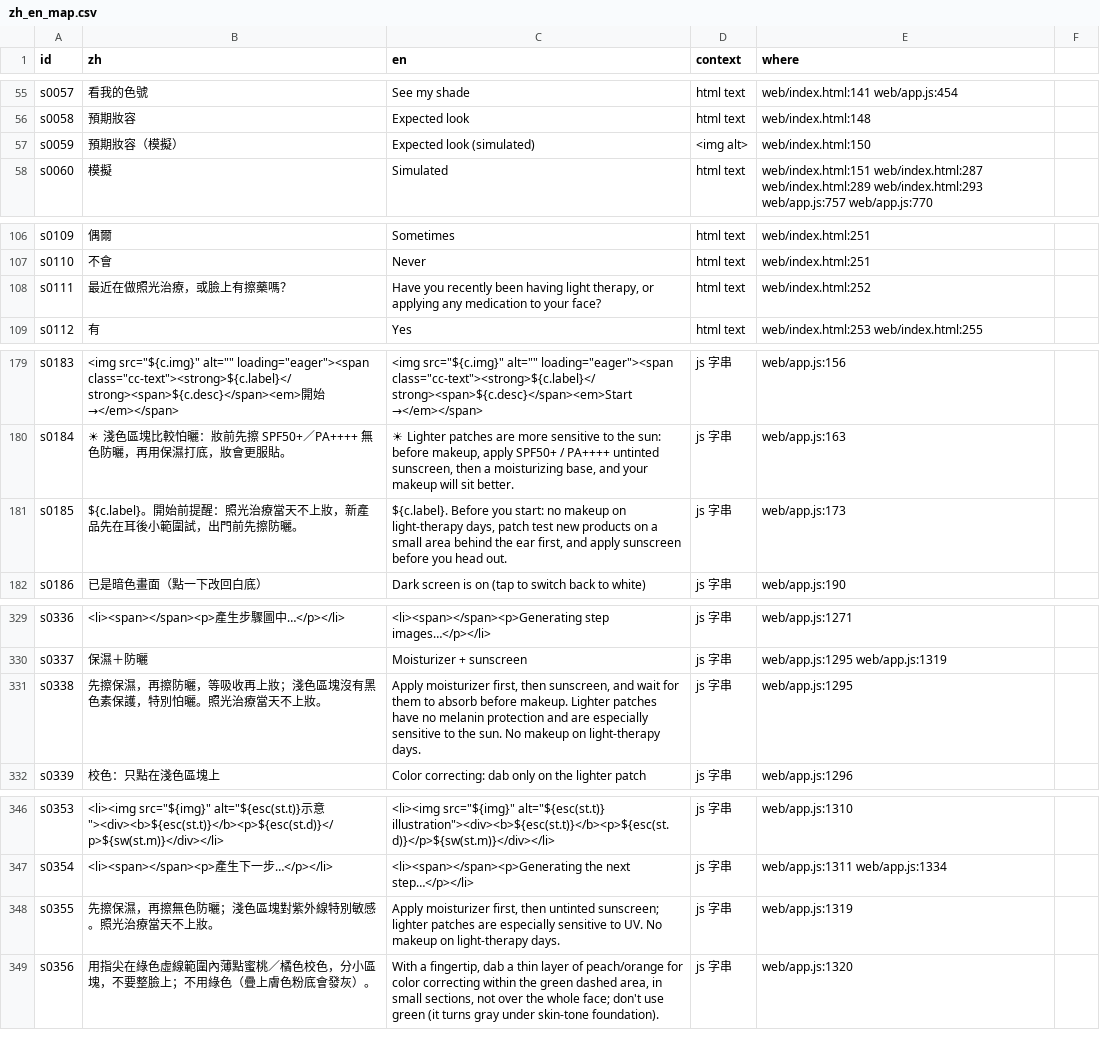
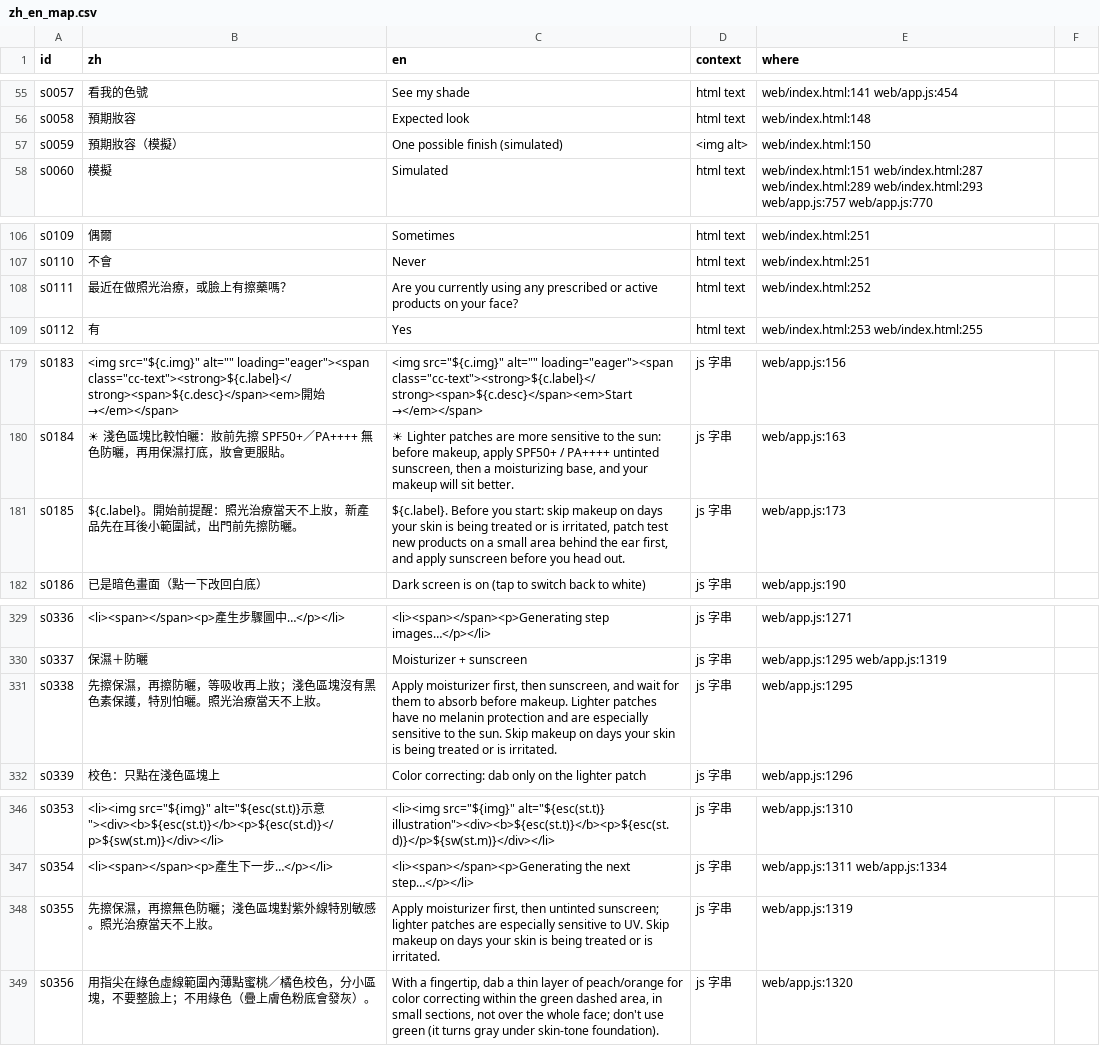
Before and after one commit to jiarong0423/goodglow-try-on, a CSV file: docs/i18n/zh_en_map.csv, drawn as a sheet; only a part is shown, gaps mark what is left out; the diff covers the shown part only; the diff names each change by its address in the sheet, - before the commit and + after, or states it on an @@ line.

```diff
--- a/docs/i18n/zh_en_map.csv
+++ b/docs/i18n/zh_en_map.csv
-C57 (en): Expected look (simulated)
+C57 (en): One possible finish (simulated)
-C108 (en): Have you recently been having light therapy, or applying any medication to your face?
+C108 (en): Are you currently using any prescribed or active products on your face?
-C181 (en): …you start: no makeup on light-therapy days, patch test…
+C181 (en): …you start: skip makeup on days your skin is being treated or is irritated, patch test…
-C331 (en): …the sun. No makeup on light-therapy days.
+C331 (en): …the sun. Skip makeup on days your skin is being treated or is irritated.
-C348 (en): …to UV. No makeup on light-therapy days.
+C348 (en): …to UV. Skip makeup on days your skin is being treated or is irritated.
```
Also changed, not shown: 2 added rows and 25 edited cells elsewhere in this file, 36 other files.
